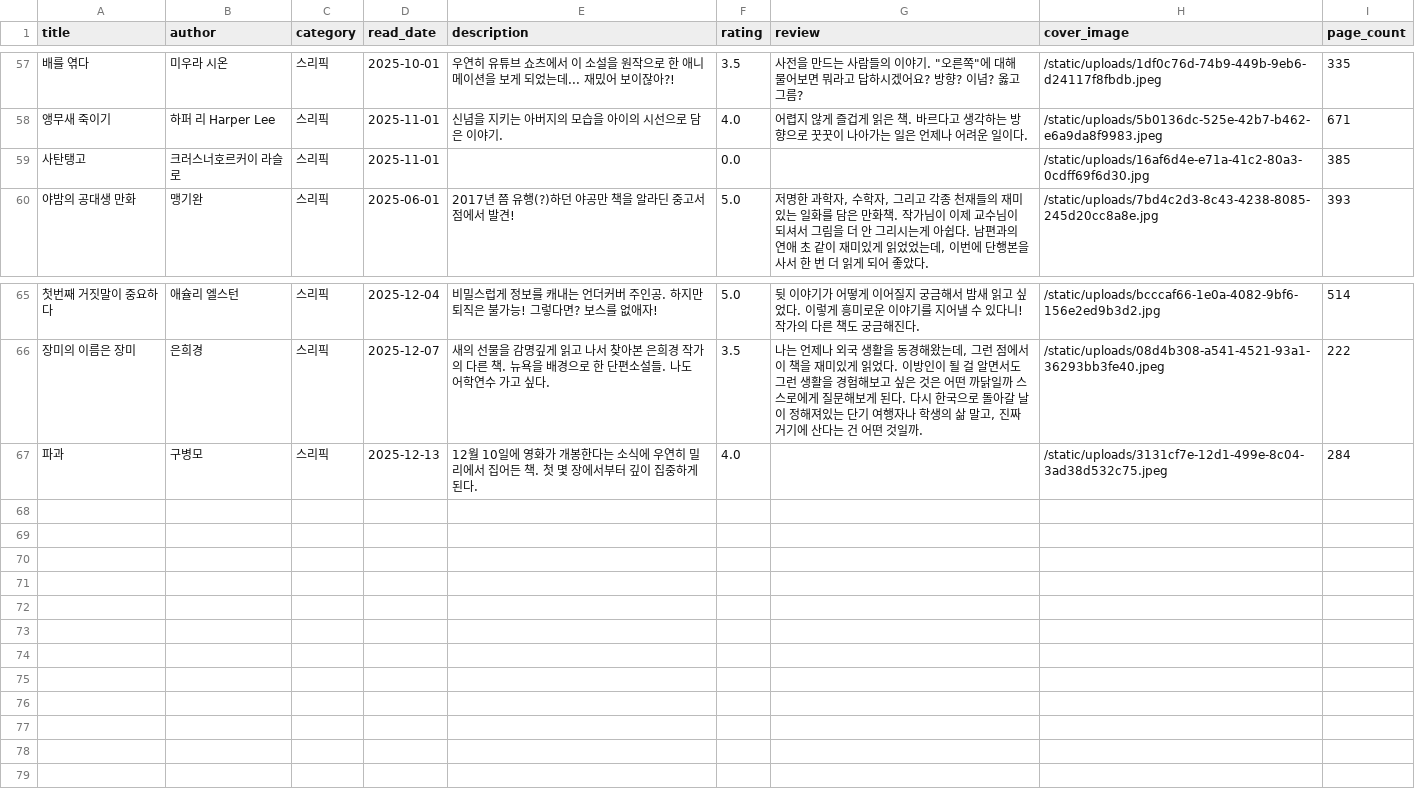
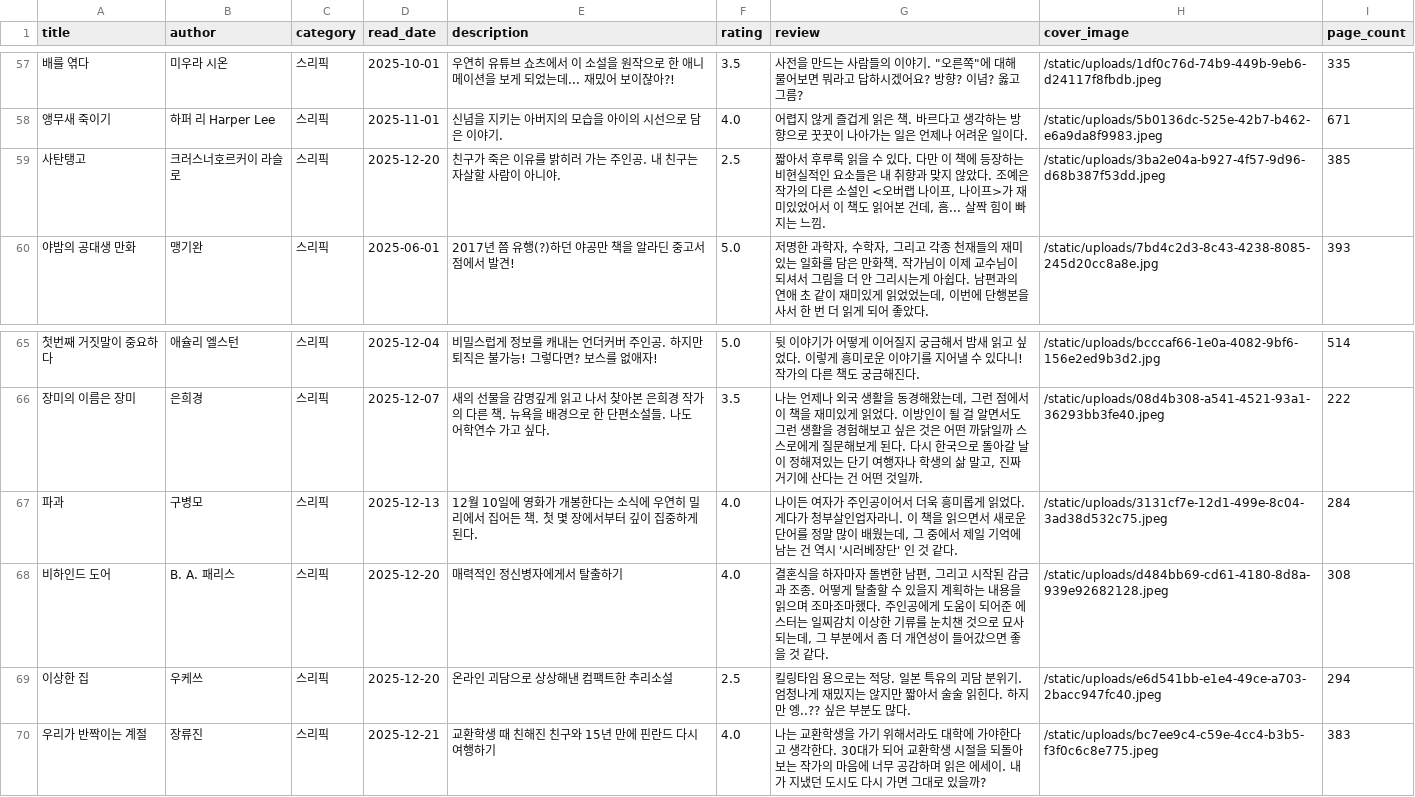
Before and after one commit to Rubyevebaby/bookshelf, a CSV file: sri_books_2025.csv, drawn as a sheet; only a part is shown, gaps mark what is left out; the diff names each change by its address in the sheet, - before the commit and + after, or states it on an @@ line.

Commit message:
Export latest static data

```diff
--- a/sri_books_2025.csv
+++ b/sri_books_2025.csv
-D59 (read_date): 2025-11-01
+D59 (read_date): 2025-12-20
-E59 (description): (empty)
+E59 (description): 친구가 죽은 이유를 밝히러 가는 주인공. 내 친구는 자살할 사람이 아니야.
-F59 (rating): 0.0
+F59 (rating): 2.5
-G59 (review): (empty)
+G59 (review): 짧아서 후루룩 읽을 수 있다. 다만 이 책에 등장하는 비현실적인 요소들은 내 취향과 맞지 않았다. 조예은 작가의 다른 소설인 <오버랩 나이프, 나이프>가 재미있었어서 이 책도 읽어본 건데, 흠... 살짝 힘이 빠지는 느낌.
-H59 (cover_image): /static/uploads/16af6d4e-e71a-41c2-80a3-0cdff69f6d30.jpg
+H59 (cover_image): /static/uploads/3ba2e04a-b927-4f57-9d96-d68b387f53dd.jpeg
-G67 (review): (empty)
+G67 (review): 나이든 여자가 주인공이어서 더욱 흥미롭게 읽었다. 게다가 청부살인업자라니. 이 책을 읽으면서 새로운 단어를 정말 많이 배웠는데, 그 중에서 제일 기억에 남는 건 역시 '시러베장단' 인 것 같다.
+row 68: 비하인드 도어 | B. A. 패리스 | 스리픽 | 2025-12-20 | 매력적인 정신병자에게서 탈출하기 | 4.0 | 결혼식을 하자마자 돌변한 남편, 그리고 시작된 감금과 조종. 어떻게 탈출할 수 있을지 계획하는 내용을 읽으며 조마조마했다. 주인공에게 도움이 되어준 에스터는 일찌감치 이상한 기류를 눈치챈 것으로 묘사되는데, 그 부분에서 좀 더 개연성이 들어갔으면 좋을 것 같다. | /static/uploads/d484bb69-cd61-4180-8d8a-939e92682128.jpeg | 308
+row 69: 이상한 집 | 우케쓰 | 스리픽 | 2025-12-20 | 온라인 괴담으로 상상해낸 컴팩트한 추리소설 | 2.5 | 킬링타임 용으로는 적당. 일본 특유의 괴담 분위기. 엄청나게 재밌지는 않지만 짧아서 술술 읽힌다. 하지만 엥..?? 싶은 부분도 많다. | /static/uploads/e6d541bb-e1e4-49ce-a703-2bacc947fc40.jpeg | 294
+row 70: 우리가 반짝이는 계절 | 장류진 | 스리픽 | 2025-12-21 | 교환학생 때 친해진 친구와 15년 만에 핀란드 다시 여행하기 | 4.0 | 나는 교환학생을 가기 위해서라도 대학에 가야한다고 생각한다. 30대가 되어 교환학생 시절을 되돌아보는 작가의 마음에 너무 공감하며 읽은 에세이. 내가 지냈던 도시도 다시 가면 그대로 있을까? | /static/uploads/bc7ee9c4-c59e-4cc4-b3b5-f3f0c6c8e775.jpeg | 383
```
Also changed, not shown: static/data/books.csv, 8 other files.
